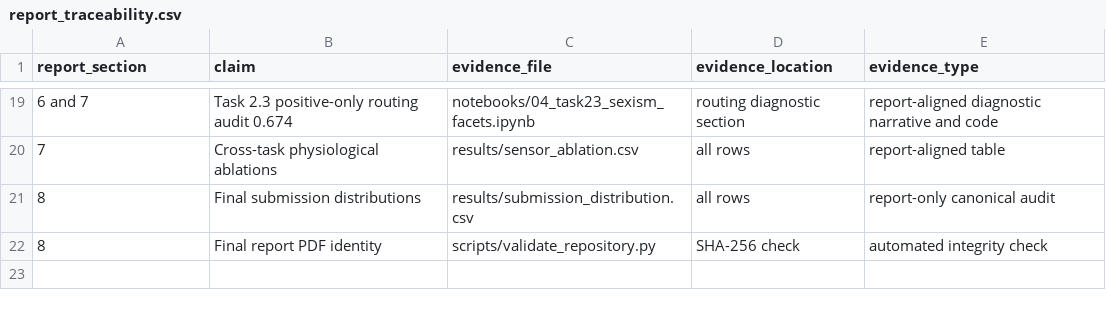
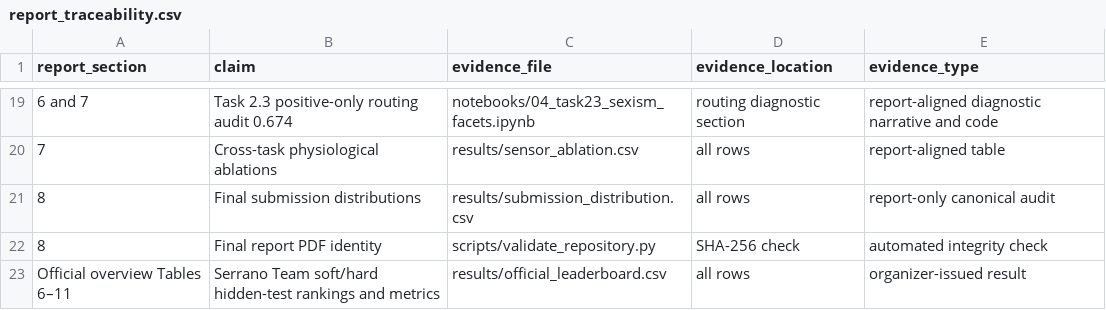
Before and after one commit to luistrge/exist-2026-multimodal-sexism, a CSV file: results/report_traceability.csv, drawn as a sheet; only a part is shown, gaps mark what is left out.

Commit message:
Add reproducible baseline and official results audit

```diff
--- a/results/report_traceability.csv
+++ b/results/report_traceability.csv
@@ -22 +22,2 @@ report_section,claim,evidence_file,evidence_location,evidence_type
 8,"Final report PDF identity",scripts/validate_repository.py,"SHA-256 check",automated integrity check
+"Official overview Tables 6–11","Serrano Team soft/hard hidden-test rankings and metrics",results/official_leaderboard.csv,"all rows",organizer-issued result
```
Also changed, not shown: results/validation_summary.csv, 38 other files.
